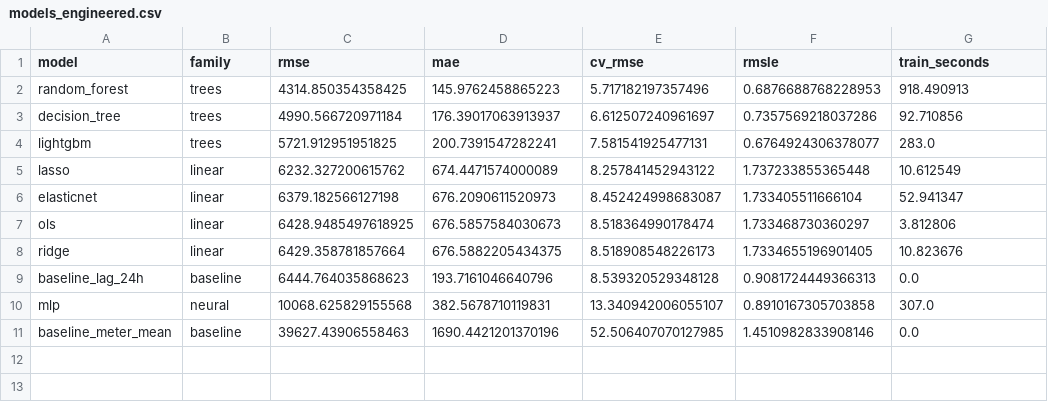
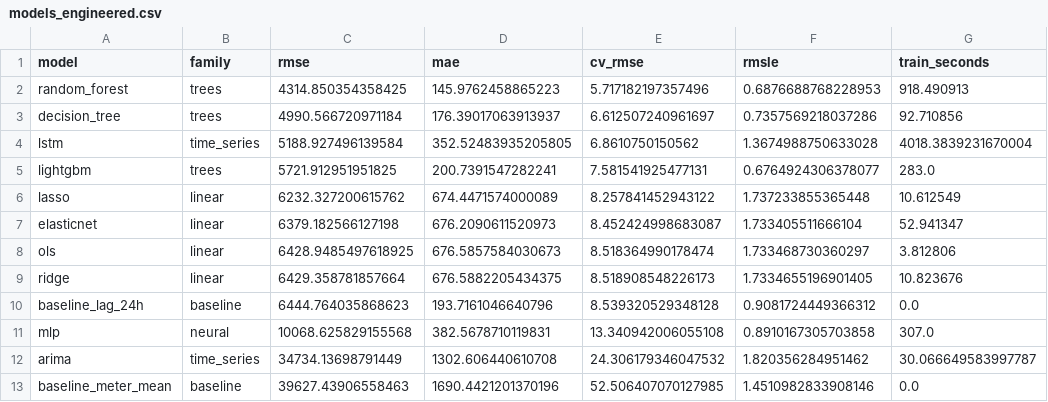
Before and after one commit to Akhilesh-Vangala/Predicting_Building_Energy_Consumption, a CSV file: results/tables/models_engineered.csv, drawn as a sheet.

Commit message:
ran full LSTM training, updated tables

```diff
--- a/results/tables/models_engineered.csv
+++ b/results/tables/models_engineered.csv
@@ -3,2 +3,3 @@ random_forest,trees,4314.850354358425,145.9762458865223,5.717182197357496,0.6876
 decision_tree,trees,4990.566720971184,176.39017063913937,6.612507240961697,0.7357569218037286,92.710856
+lstm,time_series,5188.927496139584,352.52483935205805,6.8610750150562,1.3674988750633028,4018.3839231670004
 lightgbm,trees,5721.912951951825,200.7391547282241,7.581541925477131,0.6764924306378077,283.0
@@ -8,4 +9,5 @@ ols,linear,6428.9485497618925,676.5857584030673,8.518364990178474,1.733468730360
 ridge,linear,6429.358781857664,676.5882205434375,8.518908548226173,1.7334655196901405,10.823676
-baseline_lag_24h,baseline,6444.764035868623,193.7161046640796,8.539320529348128,0.9081724449366313,0.0
-mlp,neural,10068.625829155568,382.5678710119831,13.340942006055107,0.8910167305703858,307.0
+baseline_lag_24h,baseline,6444.764035868623,193.7161046640796,8.539320529348128,0.9081724449366312,0.0
+mlp,neural,10068.625829155568,382.5678710119831,13.340942006055108,0.8910167305703858,307.0
+arima,time_series,34734.13698791449,1302.606440610708,24.306179346047532,1.820356284951462,30.066649583997787
 baseline_meter_mean,baseline,39627.43906558463,1690.4421201370196,52.506407070127985,1.4510982833908146,0.0
```
Also changed, not shown: 20 other files.
